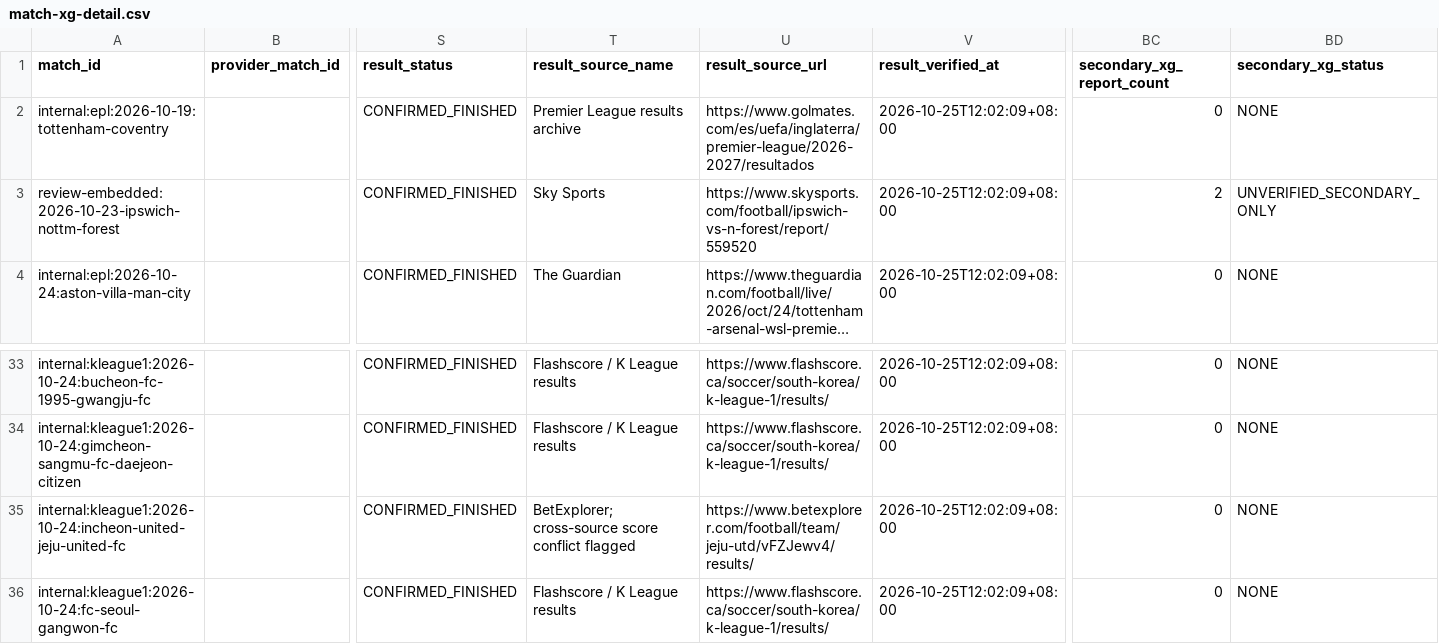
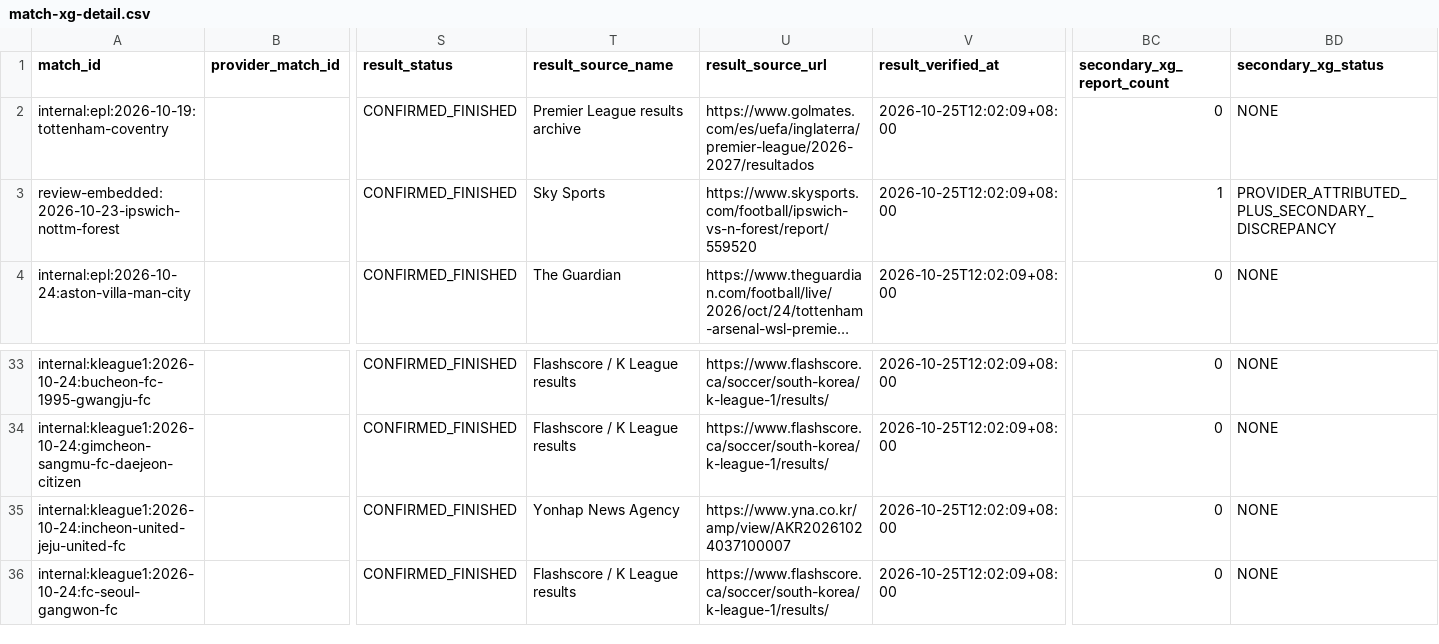
Before and after one commit to zj03204112-hub/-, a CSV file: data/weekly_audit/2026-W43/match-xg-detail.csv, drawn as a sheet; only a part is shown, gaps mark what is left out; long unchanged cells end in …; the diff names each change by its address in the sheet, - before the commit and + after, or states it on an @@ line.

Commit message:
Correct W43 source audit and xG report classification

```diff
--- a/data/weekly_audit/2026-W43/match-xg-detail.csv
+++ b/data/weekly_audit/2026-W43/match-xg-detail.csv
-BC3 (secondary_xg_report_count): 2
+BC3 (secondary_xg_report_count): 1
-BD3 (secondary_xg_status): UNVERIFIED_SECONDARY_ONLY
+BD3 (secondary_xg_status): PROVIDER_ATTRIBUTED_PLUS_SECONDARY_DISCREPANCY
-T35 (result_source_name): BetExplorer; cross-source score conflict flagged
+T35 (result_source_name): Yonhap News Agency
-U35 (result_source_url): https://www.betexplorer.com/football/team/jeju-utd/vFZJewv4/results/
+U35 (result_source_url): https://www.yna.co.kr/amp/view/AKR20261024037100007
```
